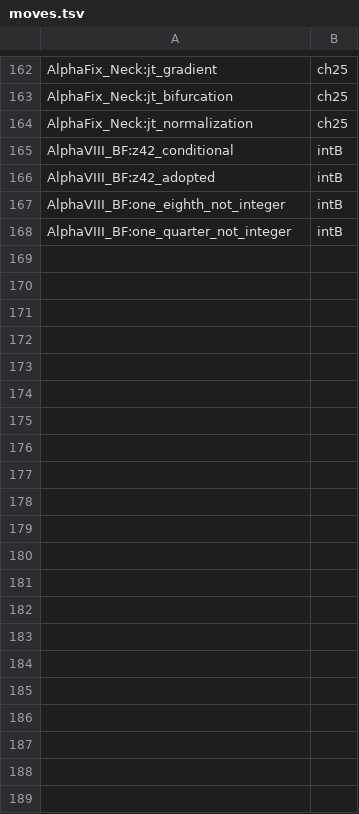
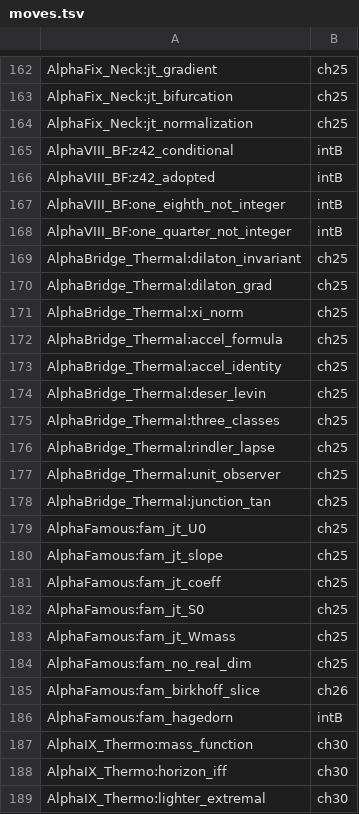
Before and after one commit to Kurokawa-rijio/Cyclic-Fueter-Theory-Lean, a TSV file: textbook/map/moves.tsv, drawn as a sheet; only a part is shown, gaps mark what is left out.

```diff
--- a/textbook/map/moves.tsv
+++ b/textbook/map/moves.tsv
@@ -168 +168,22 @@ AlphaVIII_BF:one_eighth_not_integer	intB
 AlphaVIII_BF:one_quarter_not_integer	intB
+AlphaBridge_Thermal:dilaton_invariant	ch25
+AlphaBridge_Thermal:dilaton_grad	ch25
+AlphaBridge_Thermal:xi_norm	ch25
+AlphaBridge_Thermal:accel_formula	ch25
+AlphaBridge_Thermal:accel_identity	ch25
+AlphaBridge_Thermal:deser_levin	ch25
+AlphaBridge_Thermal:three_classes	ch25
+AlphaBridge_Thermal:rindler_lapse	ch25
+AlphaBridge_Thermal:unit_observer	ch25
+AlphaBridge_Thermal:junction_tan	ch25
+AlphaFamous:fam_jt_U0	ch25
+AlphaFamous:fam_jt_slope	ch25
+AlphaFamous:fam_jt_coeff	ch25
+AlphaFamous:fam_jt_S0	ch25
+AlphaFamous:fam_jt_Wmass	ch25
+AlphaFamous:fam_no_real_dim	ch25
+AlphaFamous:fam_birkhoff_slice	ch26
+AlphaFamous:fam_hagedorn	intB
+AlphaIX_Thermo:mass_function	ch30
+AlphaIX_Thermo:horizon_iff	ch30
+AlphaIX_Thermo:lighter_extremal	ch30
```
Also changed, not shown: 3 other files.
